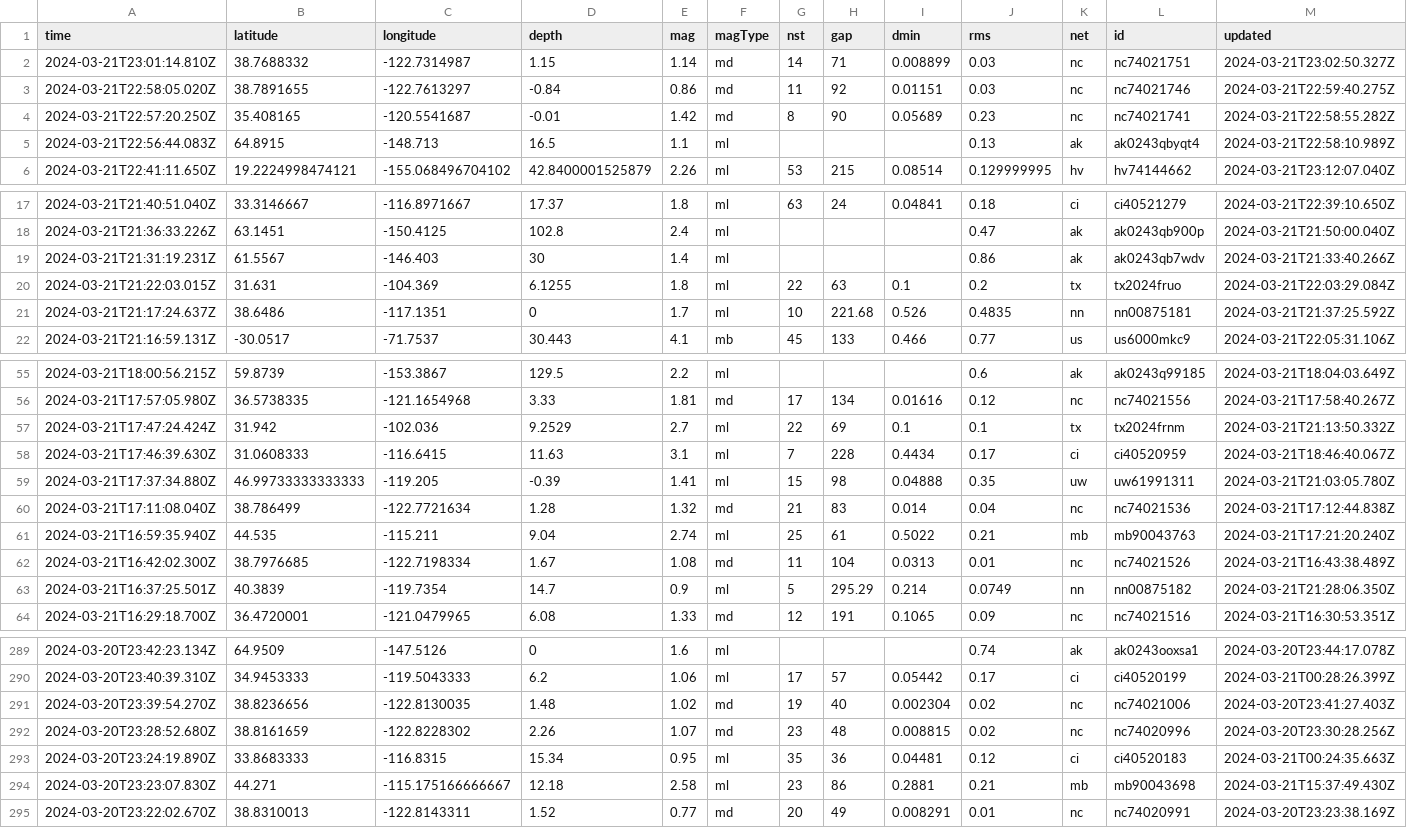
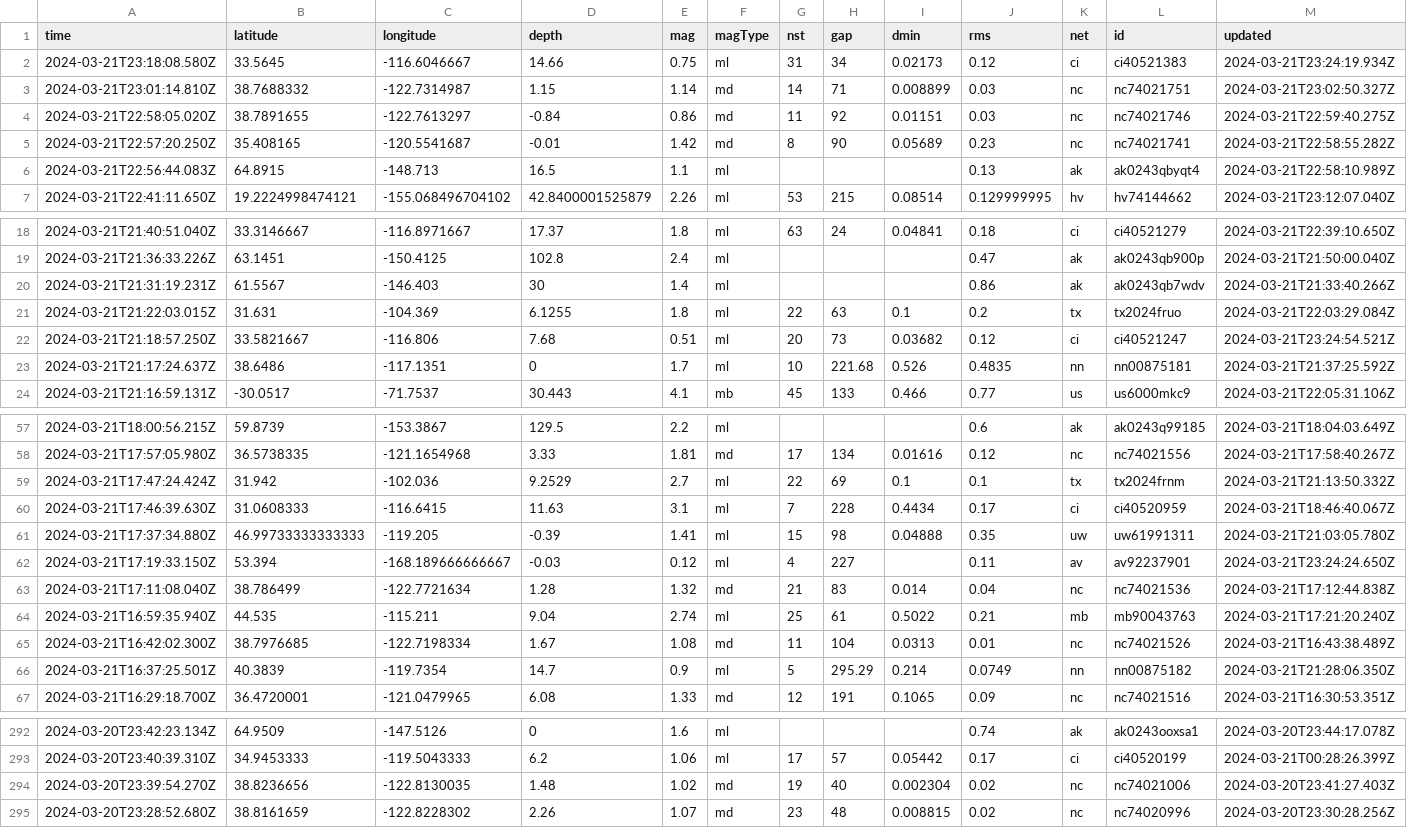
Before and after one commit to namakshenas/Github-Action-Data-Pipeline, a CSV file: usgs_current.csv, drawn as a sheet; only a part is shown, gaps mark what is left out; removed rows and columns are numbered as before the commit, all else as after; rows hold the shown columns only; the diff names each change by its address in the sheet, - before the commit and + after, or states it on an @@ line.

Commit message:
Latest data: Thu Mar 21 23:27:25 UTC 2024

```diff
--- a/usgs_current.csv
+++ b/usgs_current.csv
+row 2: 2024-03-21T23:18:08.580Z | 33.5645 | -116.6046667 | 14.66 | 0.75 | ml | 31 | 34 | 0.02173 | 0.12 | ci | ci40521383 | 2024-03-21T23:24:19.934Z
+row 22: 2024-03-21T21:18:57.250Z | 33.5821667 | -116.806 | 7.68 | 0.51 | ml | 20 | 73 | 0.03682 | 0.12 | ci | ci40521247 | 2024-03-21T23:24:54.521Z
+row 62: 2024-03-21T17:19:33.150Z | 53.394 | -168.189666666667 | -0.03 | 0.12 | ml | 4 | 227 |  | 0.11 | av | av92237901 | 2024-03-21T23:24:24.650Z
-row 293: 2024-03-20T23:24:19.890Z | 33.8683333 | -116.8315 | 15.34 | 0.95 | ml | 35 | 36 | 0.04481 | 0.12 | ci | ci40520183 | 2024-03-21T00:24:35.663Z
-row 294: 2024-03-20T23:23:07.830Z | 44.271 | -115.175166666667 | 12.18 | 2.58 | ml | 23 | 86 | 0.2881 | 0.21 | mb | mb90043698 | 2024-03-21T15:37:49.430Z
-row 295: 2024-03-20T23:22:02.670Z | 38.8310013 | -122.8143311 | 1.52 | 0.77 | md | 20 | 49 | 0.008291 | 0.01 | nc | nc74020991 | 2024-03-20T23:23:38.169Z
```
